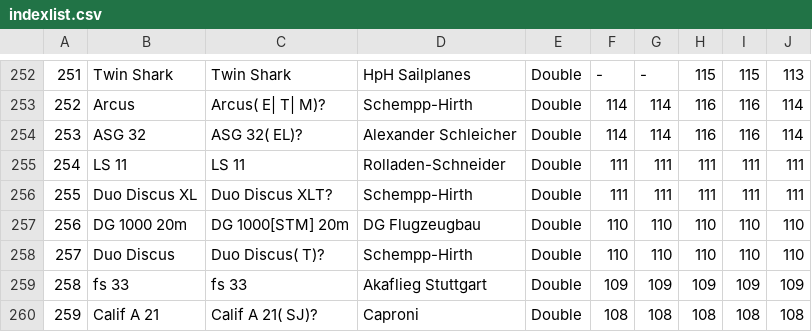
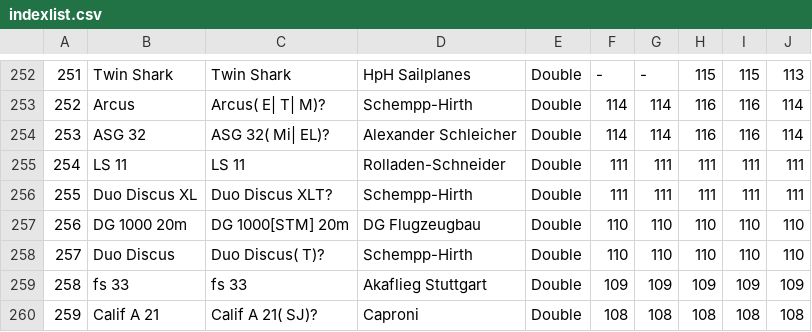
Before and after one commit to weglide/GliderList, a CSV file: indexlist.csv, drawn as a sheet; only a part is shown, gaps mark what is left out; the diff names each change by its address in the sheet, - before the commit and + after, or states it on an @@ line.

Commit message:
Added ASG 32 Mi

```diff
--- a/indexlist.csv
+++ b/indexlist.csv
-C254: ASG 32( EL)?
+C254: ASG 32( Mi| EL)?
```
